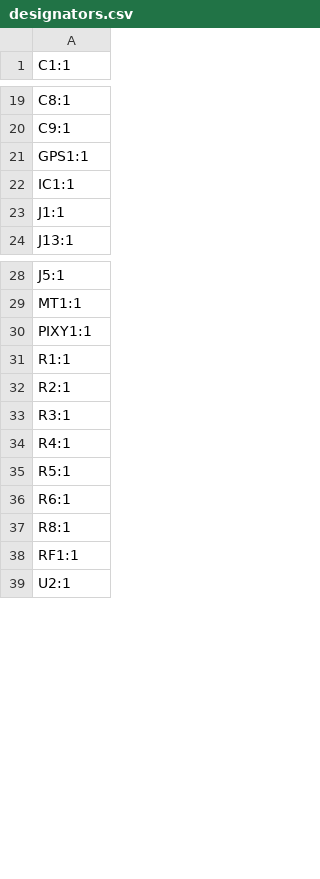
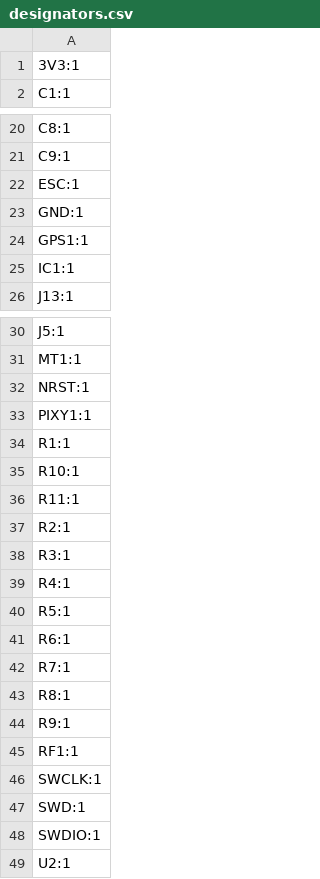
Before and after one commit to CalebJM04/IEEE-2026-UAV, a CSV file: IEEE_Drone_2026/production/designators.csv, drawn as a sheet; only a part is shown, gaps mark what is left out; removed rows and columns are numbered as before the commit, all else as after; the diff names each change by its address in the sheet, - before the commit and + after, or states it on an @@ line.

```diff
--- a/IEEE_Drone_2026/production/designators.csv
+++ b/IEEE_Drone_2026/production/designators.csv
+row 1: 3V3:1
+row 22: ESC:1
+row 23: GND:1
-row 23: J1:1
+row 32: NRST:1
+row 35: R10:1
+row 36: R11:1
+row 42: R7:1
+row 44: R9:1
+row 46: SWCLK:1
+row 47: SWD:1
+row 48: SWDIO:1
```
Also changed, not shown: IEEE_Drone_2026/production/bom.csv, IEEE_Drone_2026/production/positions.csv, 5 other files.
